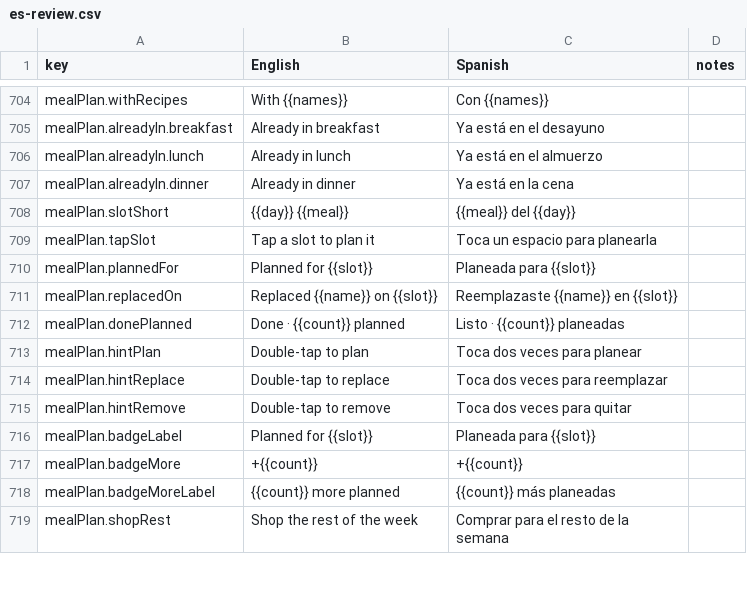
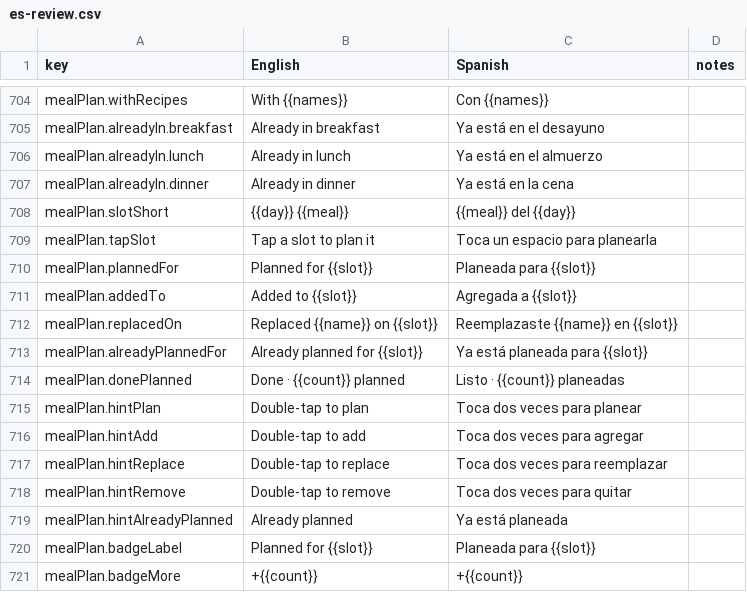
Before and after one commit to jgpasch/perfect-bite, a CSV file: docs/i18n/es-review.csv, drawn as a sheet; only a part is shown, gaps mark what is left out; the shorter side is filled out with more unchanged rows; the diff names each change by its address in the sheet, - before the commit and + after, or states it on an @@ line.

```diff
--- a/docs/i18n/es-review.csv
+++ b/docs/i18n/es-review.csv
+row 711: mealPlan.addedTo | Added to {{slot}} | Agregada a {{slot}}
+row 713: mealPlan.alreadyPlannedFor | Already planned for {{slot}} | Ya está planeada para {{slot}}
+row 716: mealPlan.hintAdd | Double-tap to add | Toca dos veces para agregar
+row 719: mealPlan.hintAlreadyPlanned | Already planned | Ya está planeada
```
Also changed, not shown: 7 other files.
